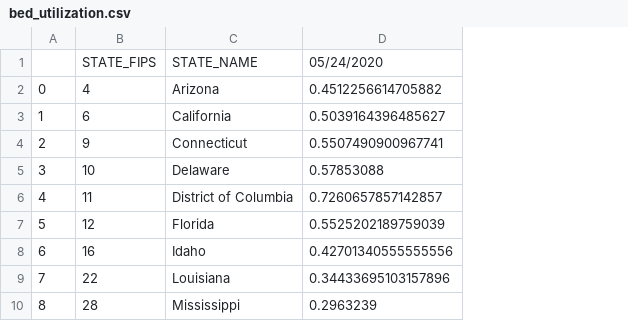
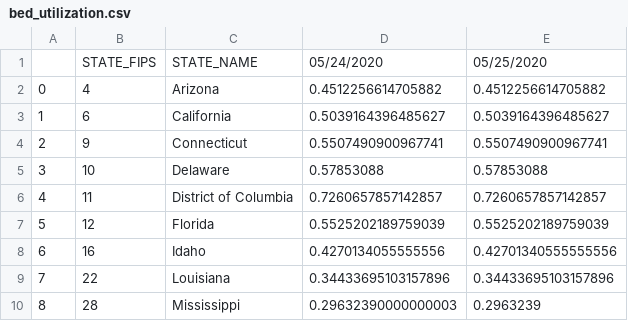
Before and after one commit to m5matthew/COVID-19-Data-Collector, a CSV file: hospital_data_time_series/states/bed_utilization.csv, drawn as a sheet; only a part is shown; addresses are those after the commit; the diff names each change by its address in the sheet, - before the commit and + after, or states it on an @@ line.

```diff
--- a/hospital_data_time_series/states/bed_utilization.csv
+++ b/hospital_data_time_series/states/bed_utilization.csv
+column D, rows 1-10: 05/24/2020 | 0.4512256614705882 | 0.5039164396485627 | 0.5507490900967741 | 0.57853088 | 0.7260657857142857 | 0.5525202189759039 | 0.4270134055555556 | 0.34433695103157896 | 0.29632390000000003
-E1: 05/24/2020
+E1: 05/25/2020
```
Also changed, not shown: hospital_data_time_series/counties/licensed_beds.csv, hospital_data_time_series/counties/pedi_icu_beds.csv, 8 other files.
